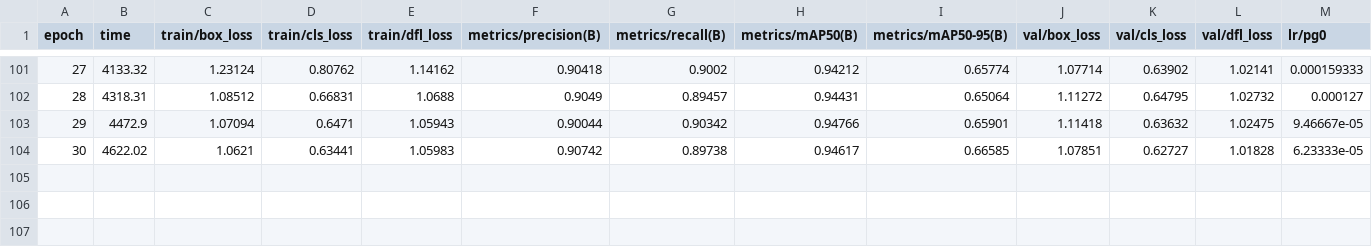
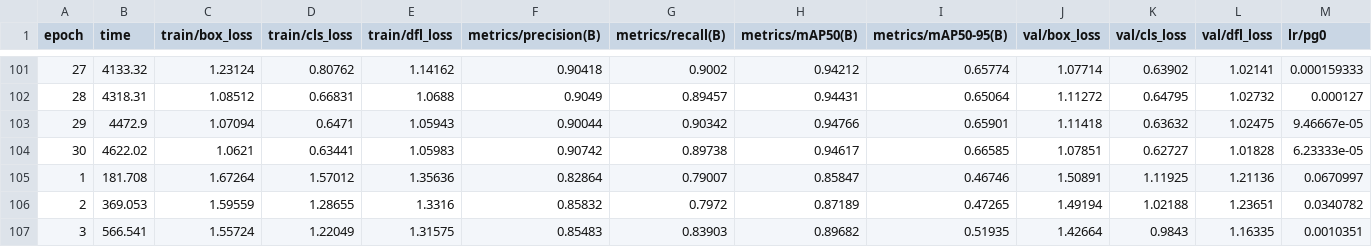
Before and after one commit to AndreeD05/object-detection-project, a CSV file: models/custom_train/results.csv, drawn as a sheet; only a part is shown, gaps mark what is left out; rows hold the shown columns only; the diff names each change by its address in the sheet, - before the commit and + after, or states it on an @@ line.

```diff
--- a/models/custom_train/results.csv
+++ b/models/custom_train/results.csv
+row 105: 1 | 181.708 | 1.67264 | 1.57012 | 1.35636 | 0.82864 | 0.79007 | 0.85847 | 0.46746 | 1.50891 | 1.11925 | 1.21136 | 0.0670997
+row 106: 2 | 369.053 | 1.59559 | 1.28655 | 1.3316 | 0.85832 | 0.7972 | 0.87189 | 0.47265 | 1.49194 | 1.02188 | 1.23651 | 0.0340782
+row 107: 3 | 566.541 | 1.55724 | 1.22049 | 1.31575 | 0.85483 | 0.83903 | 0.89682 | 0.51935 | 1.42664 | 0.9843 | 1.16335 | 0.0010351
```
Also changed, not shown: 5 other files.
